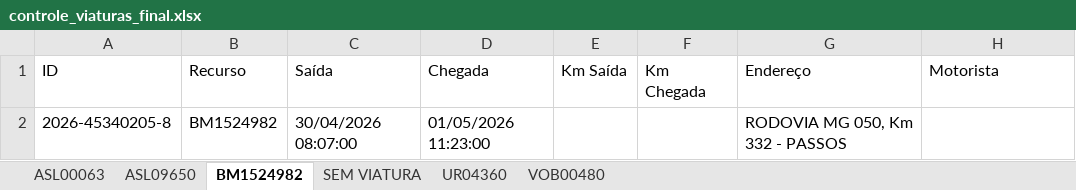
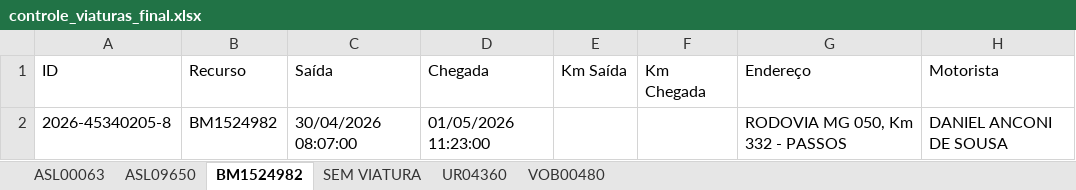
Before and after one commit to royalfye/cad_auto, an Excel workbook: data/03_gold/controle_viaturas_final.xlsx, sheet BM1524982, drawn as a sheet; values as stored, in another font and other column widths than the file's, no borders; the diff names each change by its address in the sheet, - before the commit and + after, or states it on an @@ line.

```diff
--- a/data/03_gold/controle_viaturas_final.xlsx (sheet BM1524982)
+++ b/data/03_gold/controle_viaturas_final.xlsx (sheet BM1524982)
-H2 (Motorista): (empty)
+H2 (Motorista): DANIEL ANCONI DE SOUSA
```
Also changed, not shown: sheet UR04360, sheet ASL00063, 3 other files.
